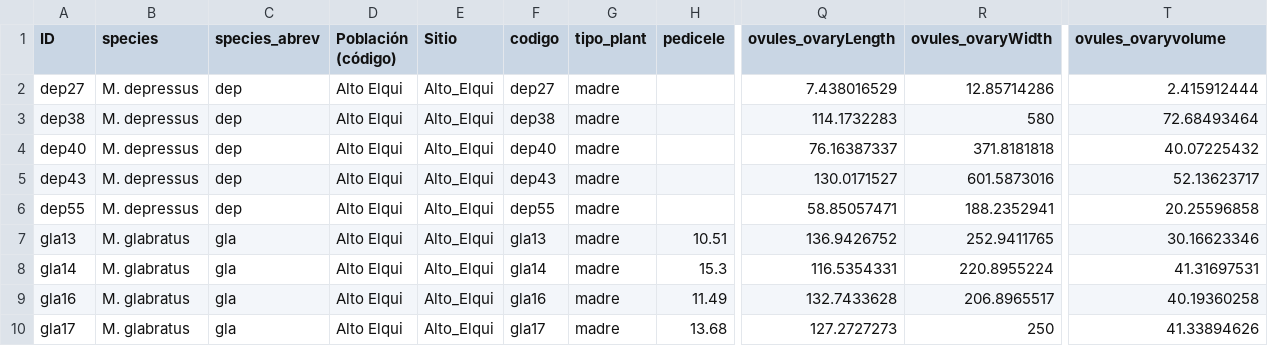
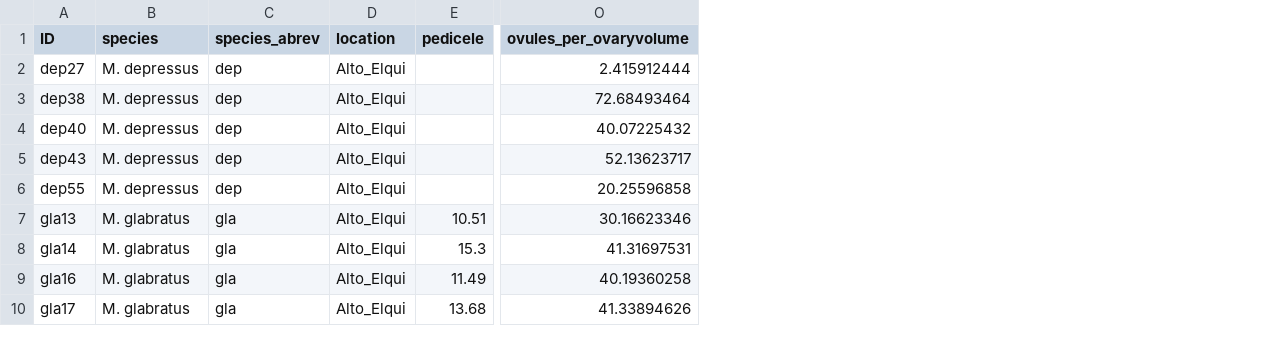
Before and after one commit to gcarvallob/Erythranthe_allometry, a CSV file: Mimulus-alometria.csv, drawn as a sheet; only a part is shown, gaps mark what is left out; removed rows and columns are numbered as before the commit, all else as after; the diff names each change by its address in the sheet, - before the commit and + after, or states it on an @@ line.

Commit message:
Update Mimulus-alometria.csv

```diff
--- a/Mimulus-alometria.csv
+++ b/Mimulus-alometria.csv
-column D (Población (código)), rows 2-10: all Alto Elqui
-column F (codigo), rows 2-10: dep27 | dep38 | dep40 | dep43 | dep55 | gla13 | gla14 | gla16 | gla17
-column G (tipo_plant), rows 2-10: all madre
-column Q (ovules_ovaryLength), rows 2-10: 7.438016529 | 114.1732283 | 76.16387337 | 130.0171527 | 58.85057471 | 136.9426752 | 116.5354331 | 132.7433628 | 127.2727273
-column R (ovules_ovaryWidth), rows 2-10: 12.85714286 | 580 | 371.8181818 | 601.5873016 | 188.2352941 | 252.9411765 | 220.8955224 | 206.8965517 | 250
-D1: Sitio
+D1: location
-O1: ovules_ovaryvolume
+O1: ovules_per_ovaryvolume
```
